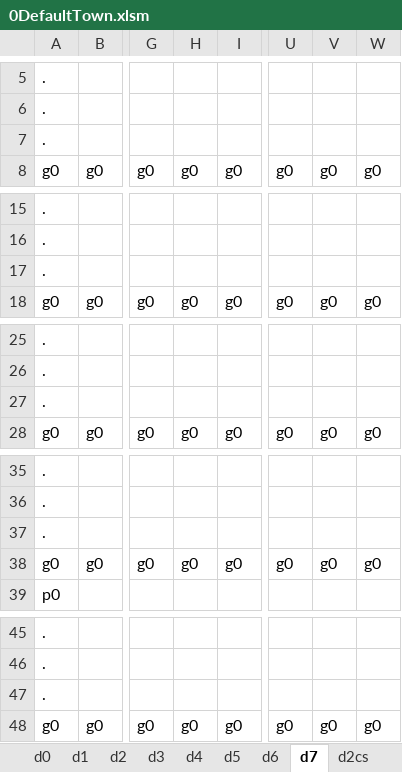
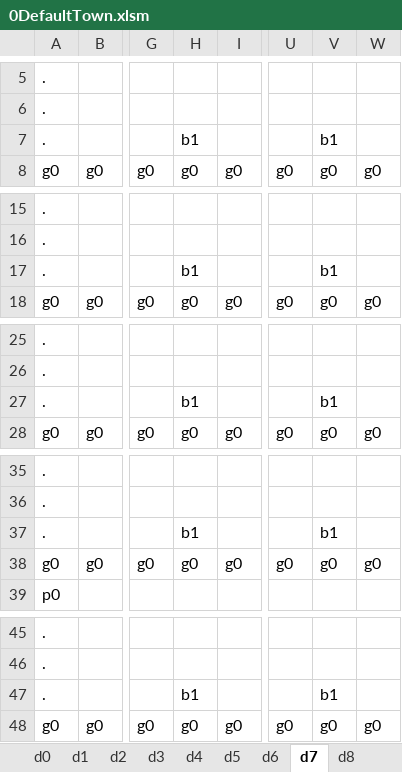
Before and after one commit to sandeepma1/Tappy-Town, an Excel workbook: Unity/LevelExcel/0DefaultTown.xlsm, sheet d7, drawn as a sheet; only a part is shown, gaps mark what is left out; values as stored, in another font and other column widths than the file's, no borders; charts and pictures and conditional formats not drawn; the diff covers the shown part only; the diff names each change by its address in the sheet, - before the commit and + after, or states it on an @@ line.

Commit message:
- added pattern set - added level design for Monday demo on row 50 in xp sheet for playtesting(i have kept copy of it on 45-49 as well)

```diff
--- a/Unity/LevelExcel/0DefaultTown.xlsm (sheet d7)
+++ b/Unity/LevelExcel/0DefaultTown.xlsm (sheet d7)
+sheet tab: d8
-H7: (empty)
+H7: b1
-V7: (empty)
+V7: b1
-H17: (empty)
+H17: b1
-V17: (empty)
+V17: b1
-H27: (empty)
+H27: b1
-V27: (empty)
+V27: b1
-H37: (empty)
+H37: b1
-V37: (empty)
+V37: b1
-H47: (empty)
+H47: b1
-V47: (empty)
+V47: b1
```
Also changed, not shown: 10 edited cells elsewhere in this sheet, sheet d3, sheet d2, sheet d6, sheet d5, sheet d4, sheet ZConfig, other sheet tabs, charts or pictures, 12 other files.
